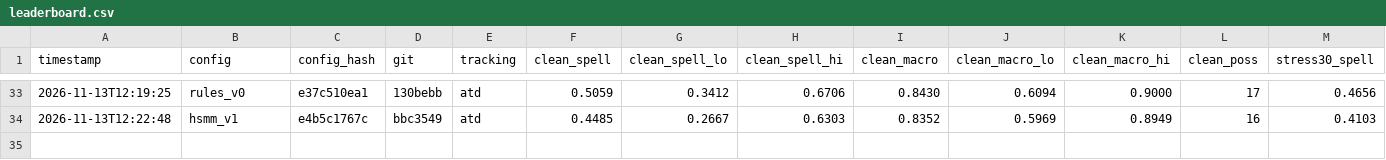
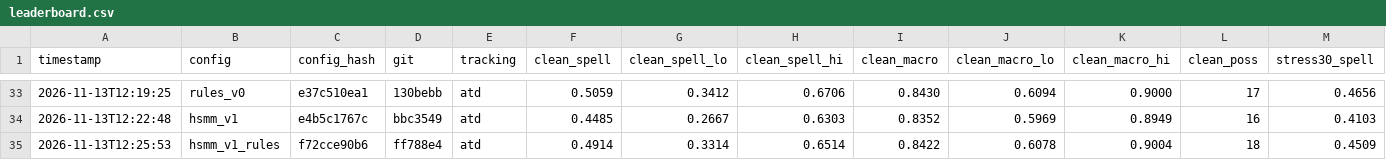
Before and after one commit to sergicasesalonso/Pompeu-Data-Team, a CSV file: results/leaderboard.csv, drawn as a sheet; only a part is shown, gaps mark what is left out; rows hold the shown columns only; the diff names each change by its address in the sheet, - before the commit and + after, or states it on an @@ line.

Commit message:
leaderboard: hsmm_v1_rules

```diff
--- a/results/leaderboard.csv
+++ b/results/leaderboard.csv
+row 35: 2026-11-13T12:25:53 | hsmm_v1_rules | f72cce90b6 | ff788e4 | atd | 0.4914 | 0.3314 | 0.6514 | 0.8422 | 0.6078 | 0.9004 | 18 | 0.4509
```
